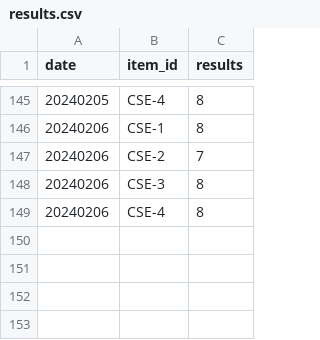
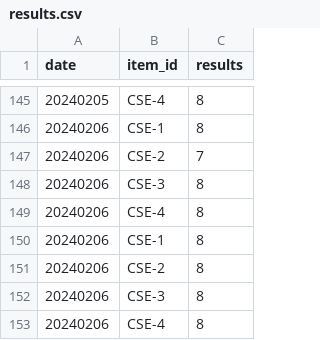
Before and after one commit to Kwanloky/IS-cybergeek, a CSV file: results.csv, drawn as a sheet; only a part is shown, gaps mark what is left out.

```diff
--- a/results.csv
+++ b/results.csv
@@ -149 +149,5 @@ date,item_id,results
 20240206,CSE-4,8
+20240206,CSE-1,8
+20240206,CSE-2,8
+20240206,CSE-3,8
+20240206,CSE-4,8
```
Also changed, not shown: 1 other file.
